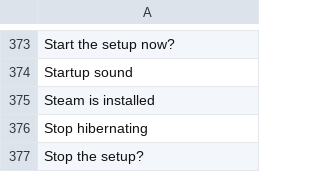
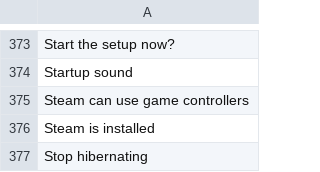
Before and after one commit to Ahmadlolbit/hyprtrixie, a TSV file: manifests/locale/template.tsv, drawn as a sheet; only a part is shown, gaps mark what is left out; the shorter side is filled out with more unchanged rows; the diff names each change by its address in the sheet, - before the commit and + after, or states it on an @@ line.

Commit message:
Bring Steam's controller rules with Gaming

```diff
--- a/manifests/locale/template.tsv
+++ b/manifests/locale/template.tsv
+row 375: Steam can use game controllers
```
Also changed, not shown: 2 other files.
